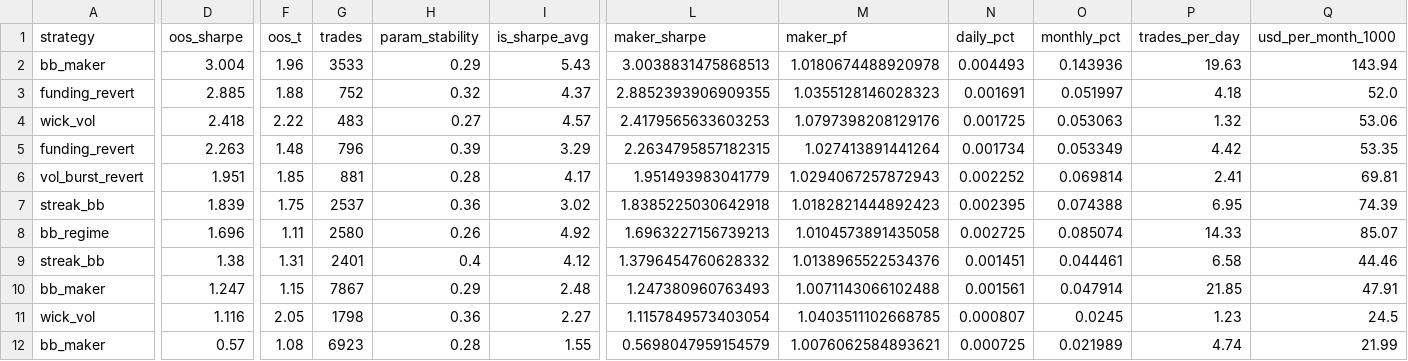
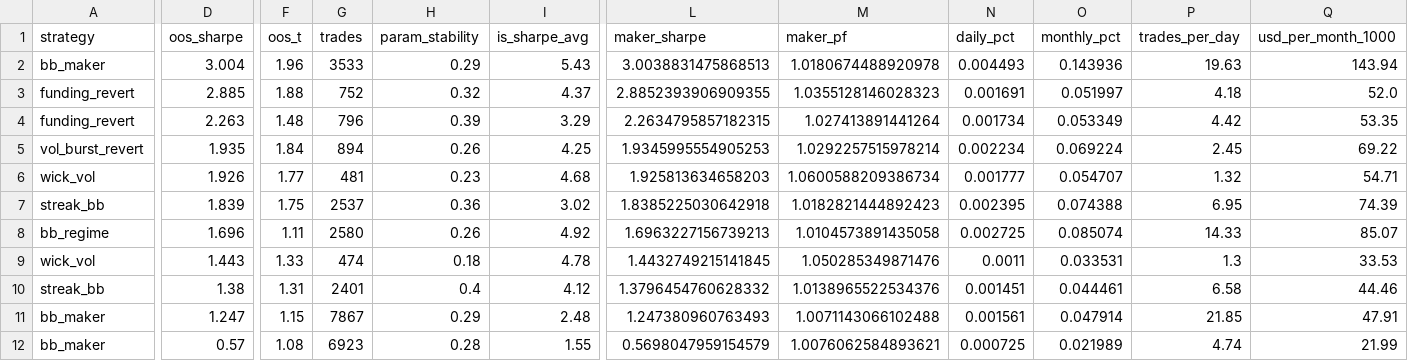
Before and after one commit to davletovaalmira11-creator/scalp-lab-pro, a CSV file: engines/scalp/reports/leaderboard.csv, drawn as a sheet; only a part is shown, gaps mark what is left out; removed rows and columns are numbered as before the commit, all else as after; rows hold the shown columns only; the diff names each change by its address in the sheet, - before the commit and + after, or states it on an @@ line.

```diff
--- a/engines/scalp/reports/leaderboard.csv
+++ b/engines/scalp/reports/leaderboard.csv
-row 4: wick_vol | 2.418 | 2.22 | 483 | 0.27 | 4.57 | 2.4179565633603253 | 1.0797398208129176 | 0.001725 | 0.053063 | 1.32 | 53.06
-D5 (oos_sharpe): 1.951
+D5 (oos_sharpe): 1.935
-F5 (oos_t): 1.85
+F5 (oos_t): 1.84
-G5 (trades): 881
+G5 (trades): 894
-H5 (param_stability): 0.28
+H5 (param_stability): 0.26
-I5 (is_sharpe_avg): 4.17
+I5 (is_sharpe_avg): 4.25
-L5 (maker_sharpe): 1.951493983041779
+L5 (maker_sharpe): 1.9345995554905253
-M5 (maker_pf): 1.0294067257872943
+M5 (maker_pf): 1.0292257515978214
-N5 (daily_pct): 0.002252
+N5 (daily_pct): 0.002234
-O5 (monthly_pct): 0.069814
+O5 (monthly_pct): 0.069224
-P5 (trades_per_day): 2.41
+P5 (trades_per_day): 2.45
-Q5 (usd_per_month_1000): 69.81
+Q5 (usd_per_month_1000): 69.22
+row 6: wick_vol | 1.926 | 1.77 | 481 | 0.23 | 4.68 | 1.925813634658203 | 1.0600588209386734 | 0.001777 | 0.054707 | 1.32 | 54.71
+row 9: wick_vol | 1.443 | 1.33 | 474 | 0.18 | 4.78 | 1.4432749215141845 | 1.050285349871476 | 0.0011 | 0.033531 | 1.3 | 33.53
-row 11: wick_vol | 1.116 | 2.05 | 1798 | 0.36 | 2.27 | 1.1157849573403054 | 1.0403511102668785 | 0.000807 | 0.0245 | 1.23 | 24.5
```
Also changed, not shown: engines/scalp/reports/archive.csv, 4 other files.
